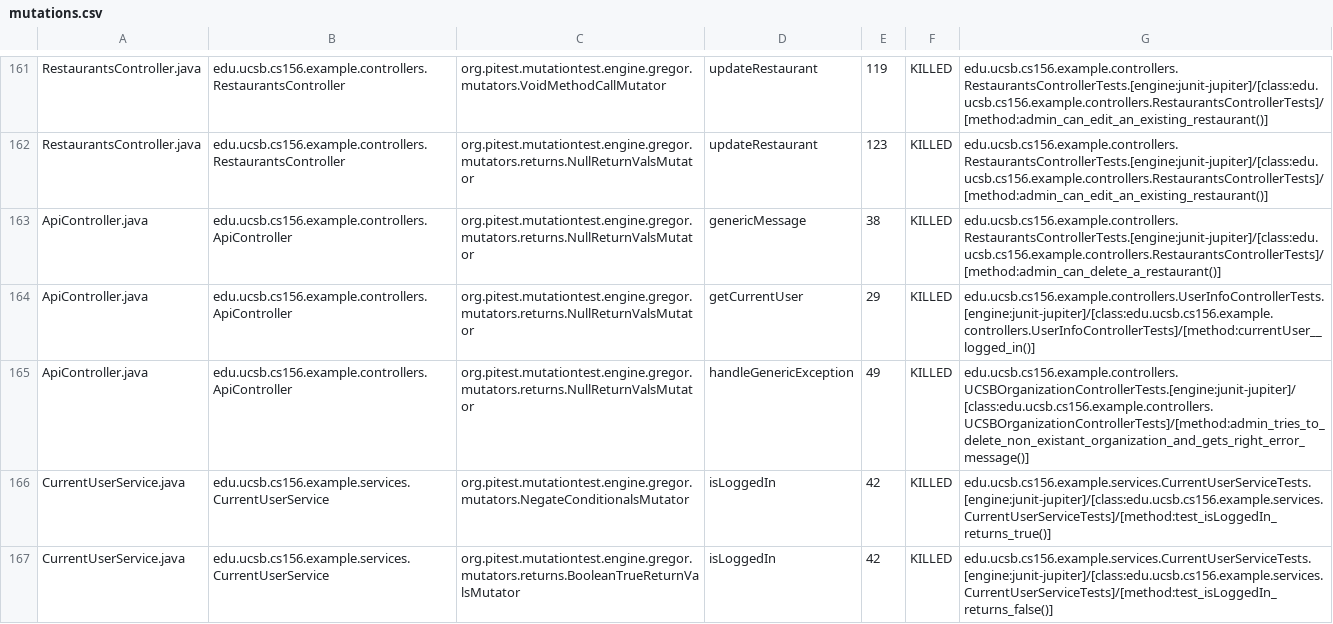
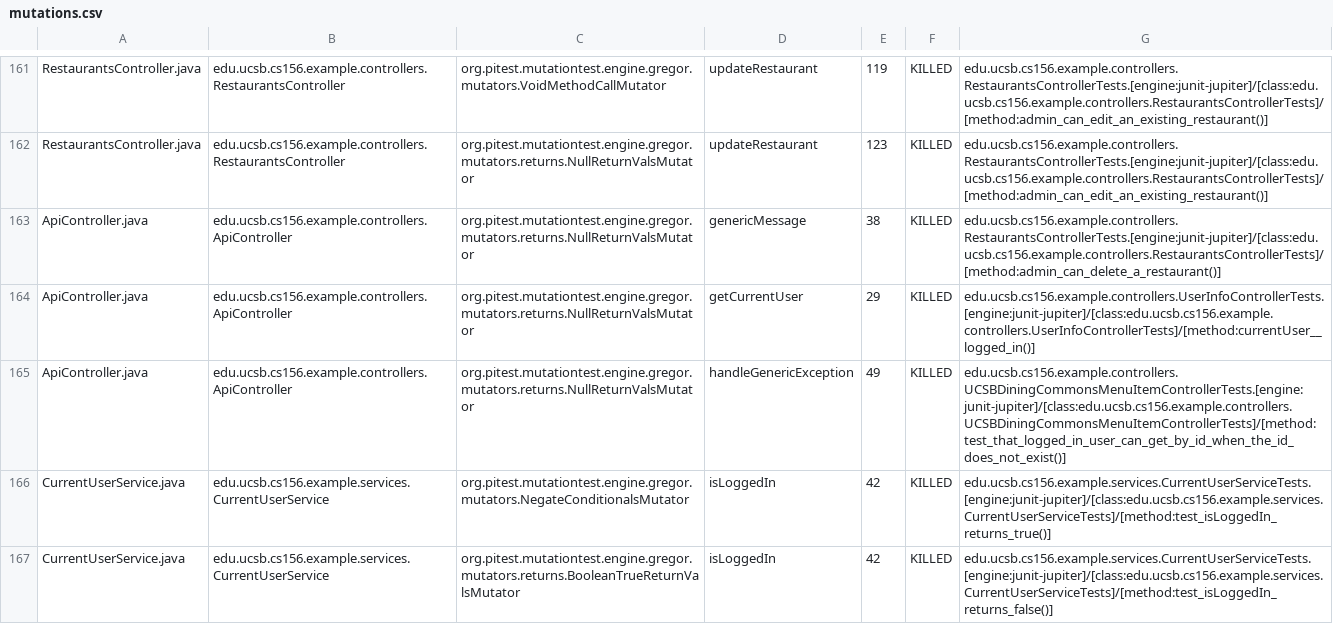
Before and after one commit to ucsb-cs156-f24/team02-f24-14, a CSV file: pitest/mutations.csv, drawn as a sheet; only a part is shown, gaps mark what is left out.

Commit message:
Deploying to gh-pages from @ ucsb-cs156-f24/team02-f24-14@eb5ad2af201bca55279e5bf3de46b5585041bbb7 🚀

```diff
--- a/pitest/mutations.csv
+++ b/pitest/mutations.csv
@@ -164,3 +164,3 @@ ApiController.java,edu.ucsb.cs156.example.controllers.ApiController,org.pitest.m
 ApiController.java,edu.ucsb.cs156.example.controllers.ApiController,org.pitest.mutationtest.engine.gregor.mutators.returns.NullReturnValsMutator,getCurrentUser,29,KILLED,edu.ucsb.cs156.example.controllers.UserInfoControllerTests.[engine:junit-jupiter]/[class:edu.ucsb.cs156.example.controllers.UserInfoControllerTests]/[method:currentUser__logged_in()]
-ApiController.java,edu.ucsb.cs156.example.controllers.ApiController,org.pitest.mutationtest.engine.gregor.mutators.returns.NullReturnValsMutator,handleGenericException,49,KILLED,edu.ucsb.cs156.example.controllers.UCSBOrganizationControllerTests.[engine:junit-jupiter]/[class:edu.ucsb.cs156.example.controllers.UCSBOrganizationControllerTests]/[method:admin_tries_to_delete_non_existant_organization_and_gets_right_error_message()]
+ApiController.java,edu.ucsb.cs156.example.controllers.ApiController,org.pitest.mutationtest.engine.gregor.mutators.returns.NullReturnValsMutator,handleGenericException,49,KILLED,edu.ucsb.cs156.example.controllers.UCSBDiningCommonsMenuItemControllerTests.[engine:junit-jupiter]/[class:edu.ucsb.cs156.example.controllers.UCSBDiningCommonsMenuItemControllerTests]/[method:test_that_logged_in_user_can_get_by_id_when_the_id_does_not_exist()]
 CurrentUserService.java,edu.ucsb.cs156.example.services.CurrentUserService,org.pitest.mutationtest.engine.gregor.mutators.NegateConditionalsMutator,isLoggedIn,42,KILLED,edu.ucsb.cs156.example.services.CurrentUserServiceTests.[engine:junit-jupiter]/[class:edu.ucsb.cs156.example.services.CurrentUserServiceTests]/[method:test_isLoggedIn_returns_true()]
```
Also changed, not shown: 17 other files.
